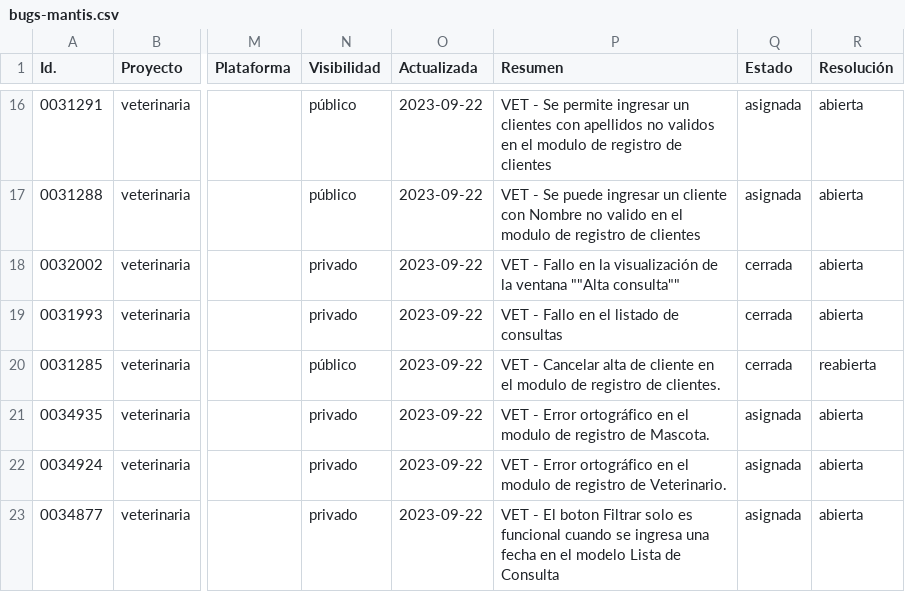
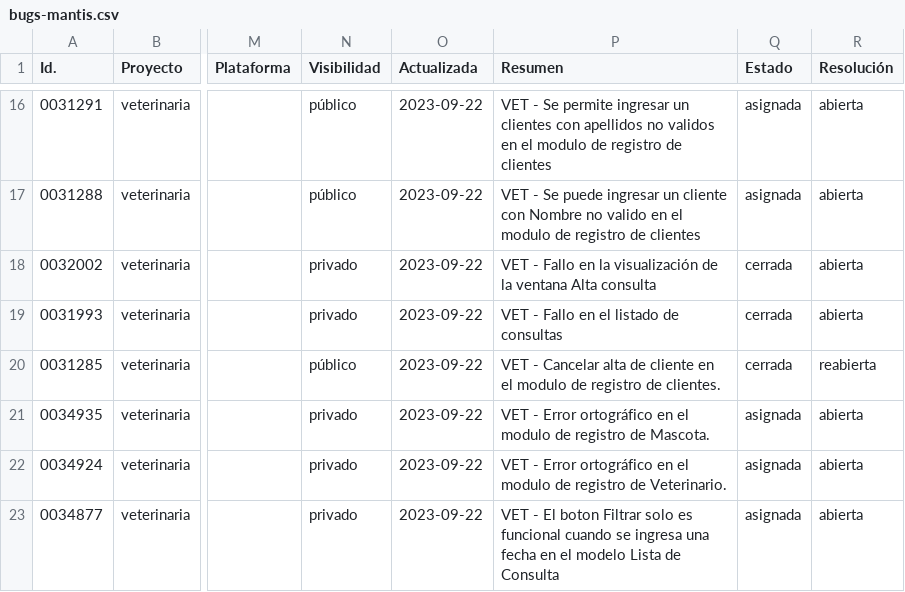
Before and after one commit to rd-naomi/portafolio-qa, a CSV file: veterinaria/defectos/bugs-mantis.csv, drawn as a sheet; only a part is shown, gaps mark what is left out; the diff names each change by its address in the sheet, - before the commit and + after, or states it on an @@ line.

Commit message:
Update bugs-mantis.csv

```diff
--- a/veterinaria/defectos/bugs-mantis.csv
+++ b/veterinaria/defectos/bugs-mantis.csv
-P18 (Resumen): …la ventana ""Alta consulta""
+P18 (Resumen): …la ventana Alta consulta
```
